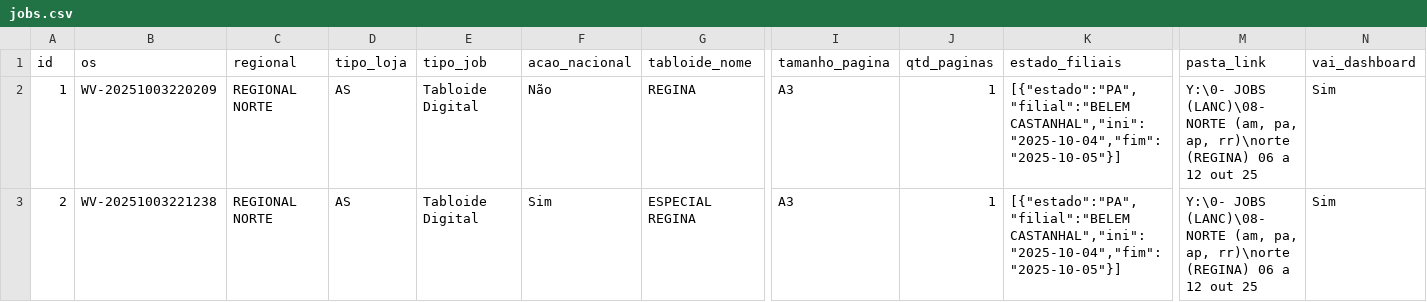
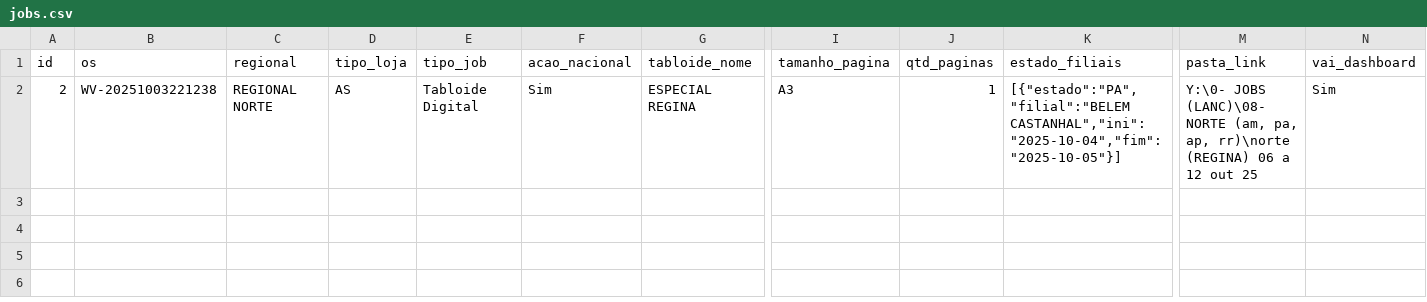
Before and after one commit to JPVectorsitem/LINKS-img, a CSV file: jobs.csv, drawn as a sheet; only a part is shown, gaps mark what is left out; rows hold the shown columns only; the diff names each change by its address in the sheet, - before the commit and + after, or states it on an @@ line.

Commit message:
chore(csv): update jobs.csv via Workflow Vector

```diff
--- a/jobs.csv
+++ b/jobs.csv
-row 2: 1 | WV-20251003220209 | REGIONAL NORTE | AS | Tabloide Digital | Não | REGINA | A3 | 1 | [{"estado":"PA","filial":"BELEM CASTANHAL","ini":"2025-10-04","fim":"2025-10-05"}] | Y:\0- JOBS (LANC)\08- NORTE (am, pa, ap, rr)\norte (REGINA) 06 a 12 out 25 | Sim
```
